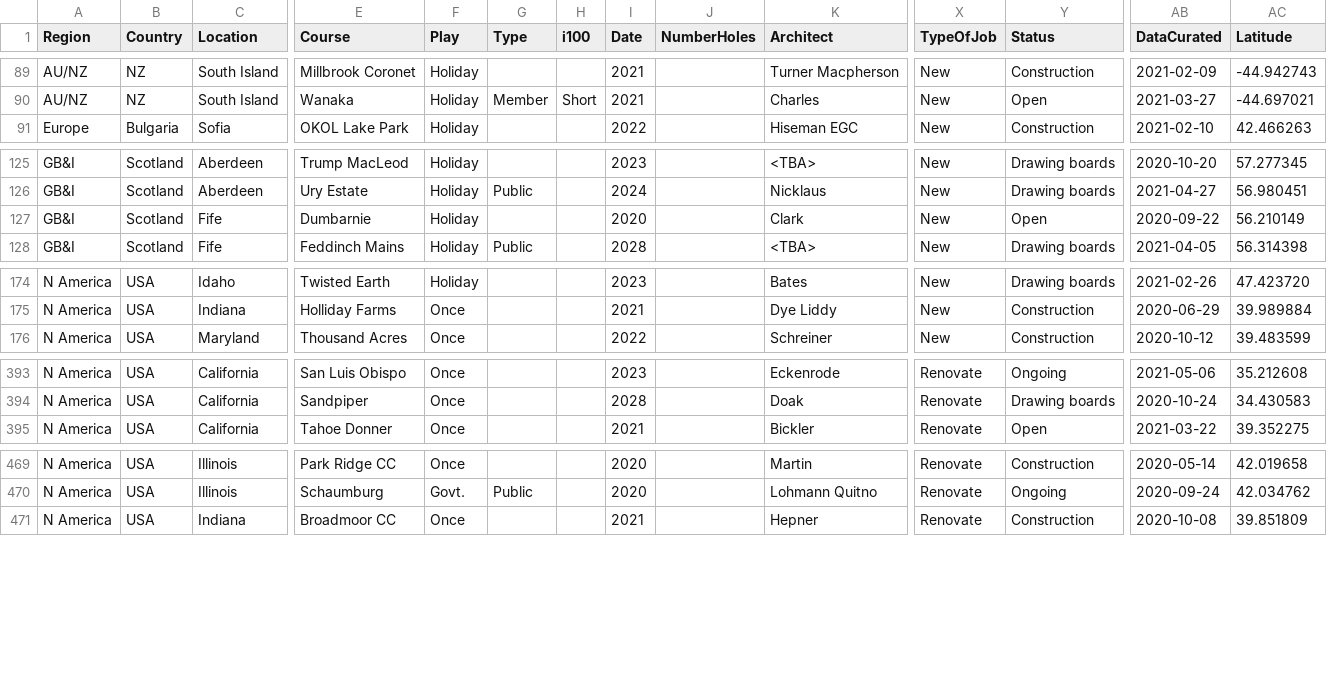
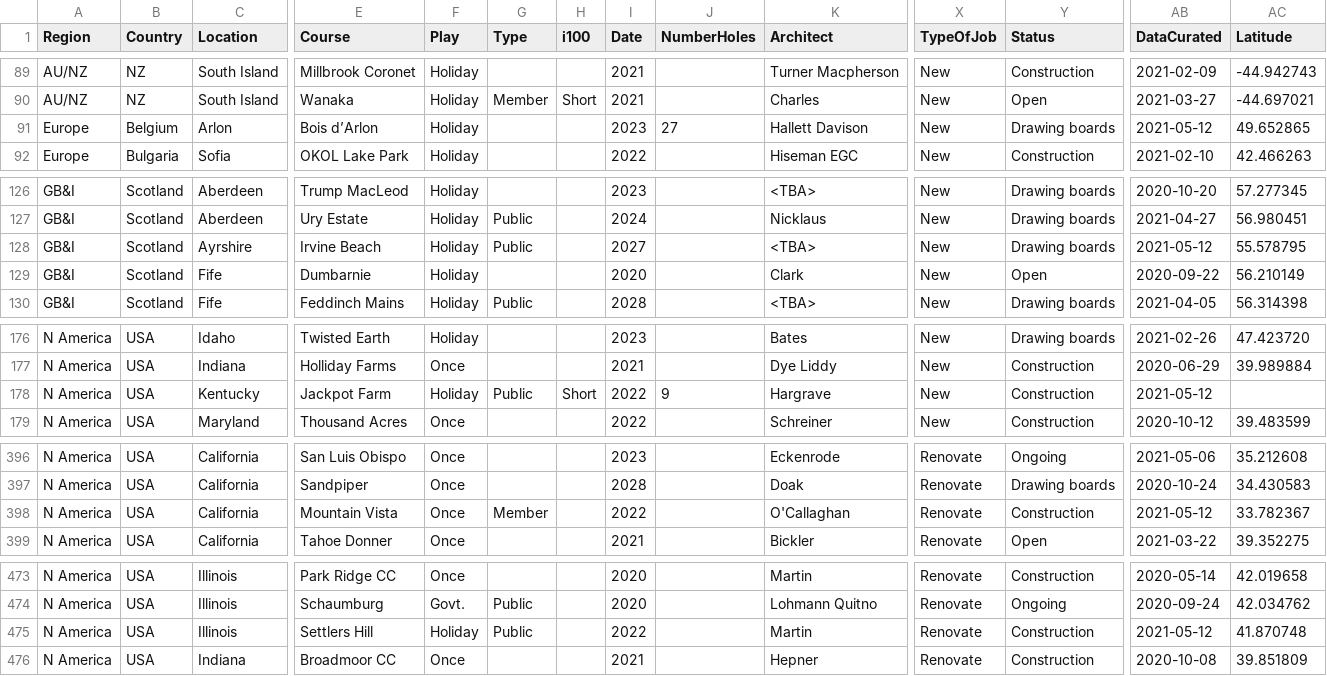
Before and after one commit to stennety/mywebsite, a CSV file: _data/allGolf.csv, drawn as a sheet; only a part is shown, gaps mark what is left out; rows hold the shown columns only; the diff names each change by its address in the sheet, - before the commit and + after, or states it on an @@ line.

Commit message:
Update allGolf.csv

```diff
--- a/_data/allGolf.csv
+++ b/_data/allGolf.csv
+row 91: Europe | Belgium | Arlon | Bois d’Arlon | Holiday |  |  | 2023 | 27 | Hallett Davison | New | Drawing boards | 2021-05-12 | 49.652865
+row 128: GB&I | Scotland | Ayrshire | Irvine Beach | Holiday | Public |  | 2027 |  | <TBA> | New | Drawing boards | 2021-05-12 | 55.578795
+row 178: N America | USA | Kentucky | Jackpot Farm | Holiday | Public | Short | 2022 | 9 | Hargrave | New | Construction | 2021-05-12
+row 398: N America | USA | California | Mountain Vista | Once | Member |  | 2022 |  | O'Callaghan | Renovate | Construction | 2021-05-12 | 33.782367
+row 475: N America | USA | Illinois | Settlers Hill | Holiday | Public |  | 2022 |  | Martin | Renovate | Construction | 2021-05-12 | 41.870748
```
